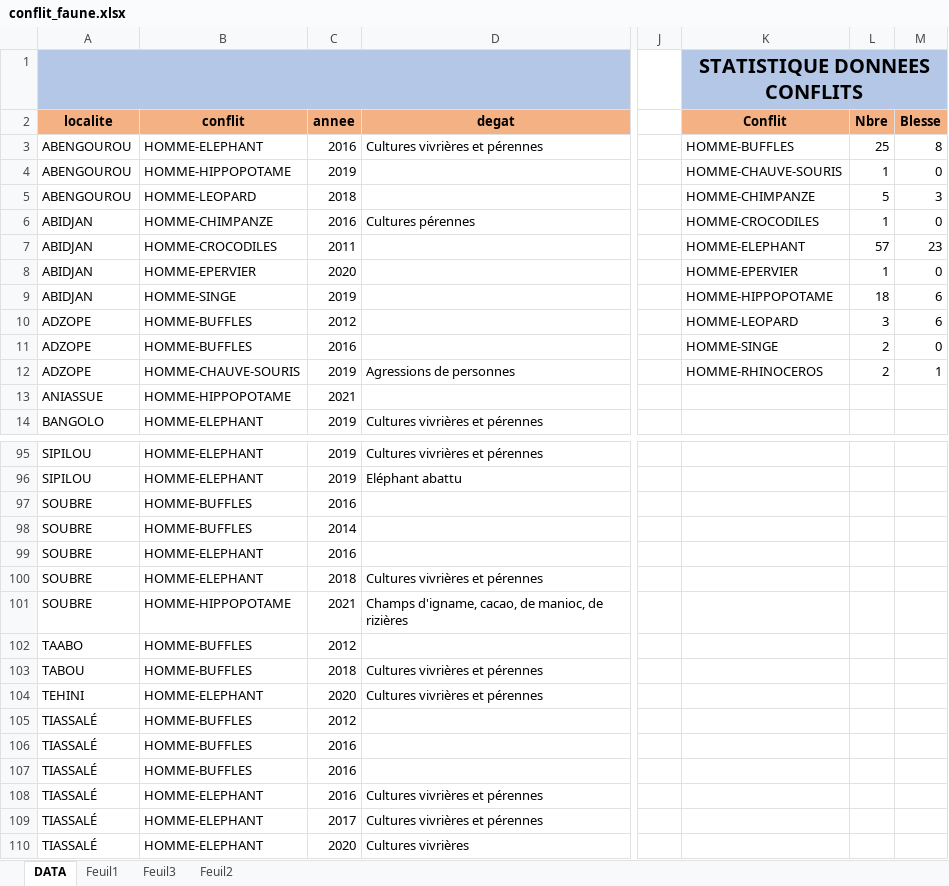
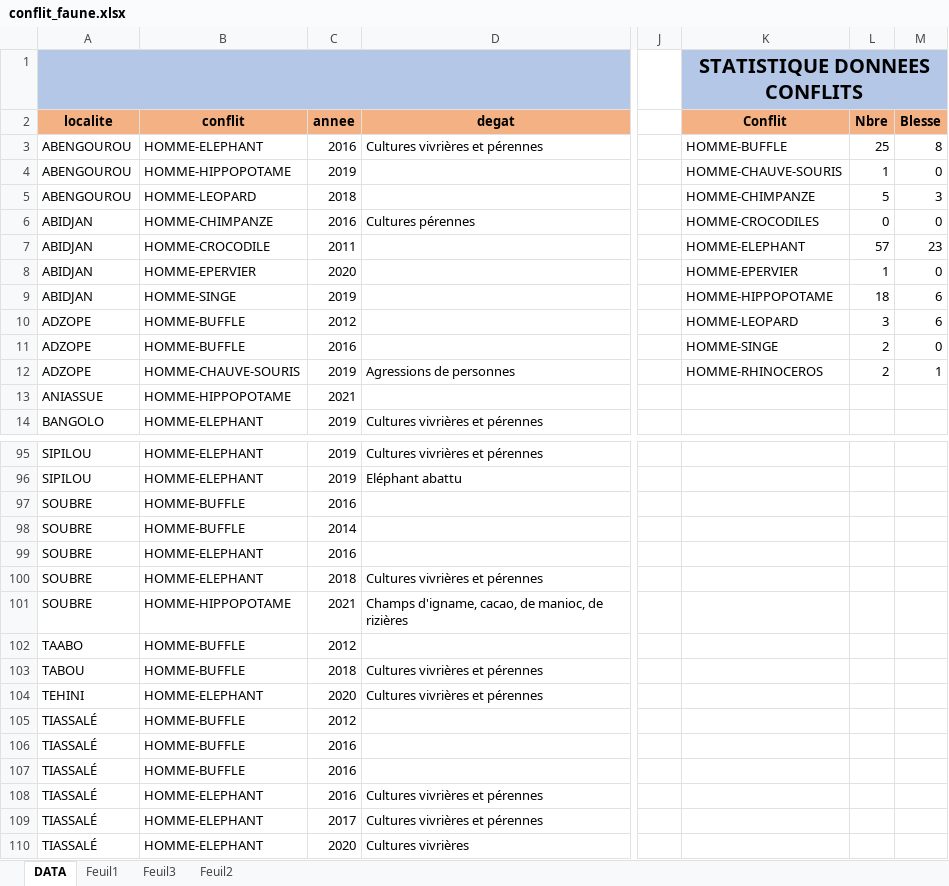
Before and after one commit to oberlin28/donnee_conflit_faune, an Excel workbook: conflit_faune.xlsx, sheet DATA, drawn as a sheet; only a part is shown, gaps mark what is left out; values as stored, in another font and other column widths than the file's, no borders; the diff covers the shown part only; the diff names each change by its address in the sheet, - before the commit and + after, or states it on an @@ line.

Commit message:
Update conflit_faune.xlsx

```diff
--- a/conflit_faune.xlsx (sheet DATA)
+++ b/conflit_faune.xlsx (sheet DATA)
-K3 (Conflit): HOMME-BUFFLES
+K3 (Conflit): HOMME-BUFFLE
-L6 (Nbre): 1
+L6 (Nbre): 0
-B7 (conflit): HOMME-CROCODILES
+B7 (conflit): HOMME-CROCODILE
-B10:B11 (conflit): HOMME-BUFFLES
+B10:B11 (conflit): HOMME-BUFFLE
-B97:B98 (conflit): HOMME-BUFFLES
+B97:B98 (conflit): HOMME-BUFFLE
-B102:B103 (conflit): HOMME-BUFFLES
+B102:B103 (conflit): HOMME-BUFFLE
-B105:B107 (conflit): HOMME-BUFFLES
+B105:B107 (conflit): HOMME-BUFFLE
```
Also changed, not shown: 18 edited cells elsewhere in this sheet.
